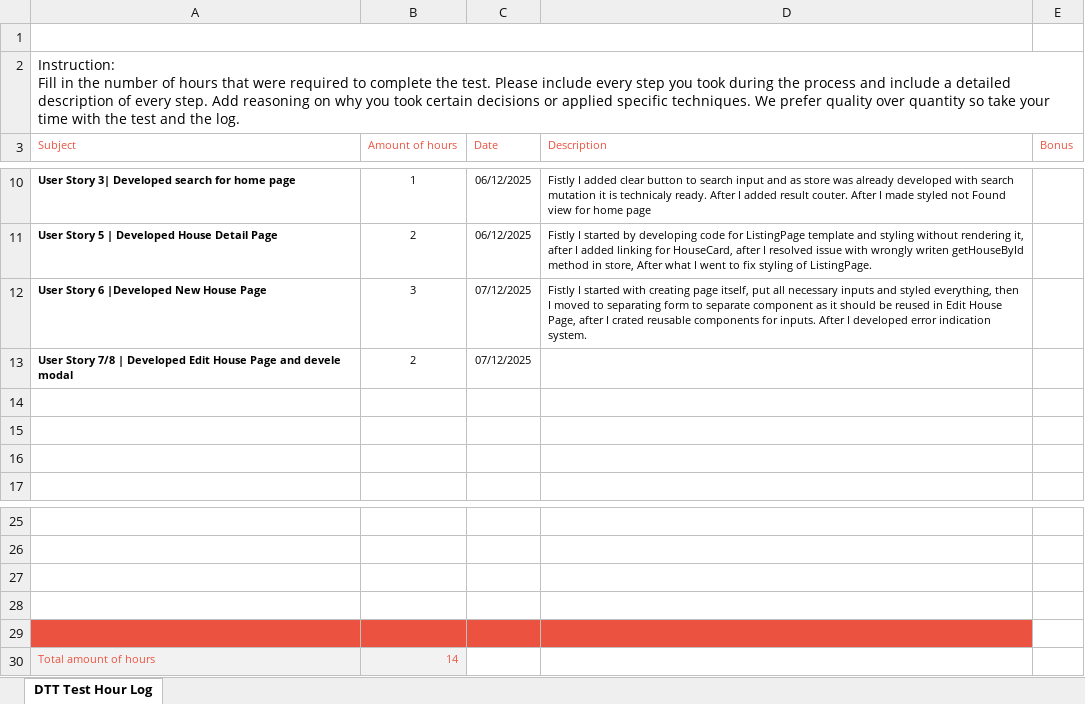
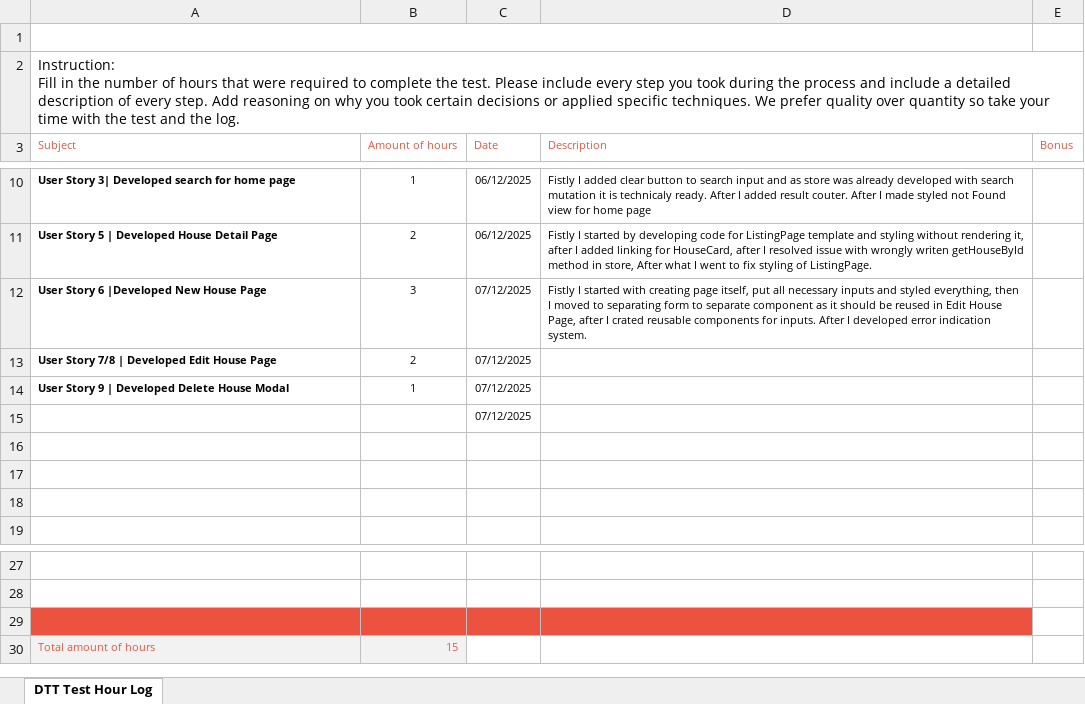
Before and after one commit to 0Empty0/DTT-Frontend-Assignment, an Excel workbook: docs/DTT-Assessment-Hour-Log.xlsx, sheet DTT Test Hour Log, drawn as a sheet; only a part is shown, gaps mark what is left out; values as stored, in another font and other column widths than the file's, no borders; charts and pictures not drawn; removed rows and columns are numbered as before the commit, all else as after; the diff names each change by its address in the sheet, - before the commit and + after, or states it on an @@ line.

```diff
--- a/docs/DTT-Assessment-Hour-Log.xlsx (sheet DTT Test Hour Log)
+++ b/docs/DTT-Assessment-Hour-Log.xlsx (sheet DTT Test Hour Log)
-A13 (Subject): …House Page and devele modal
+A13 (Subject): …House Page
+row 14: User Story 9 | Developed Delete House Modal | 1 | 07/12/2025
+row 15:  |  | 07/12/2025
-A29:D29 fill: none
+A29:D29 fill: #EB5340
-row 28: (empty)
-row 29: (empty)
-B30 (Amount of hours): 14
+B30 (Amount of hours): 15
```
Also changed, not shown: 1 other file.
